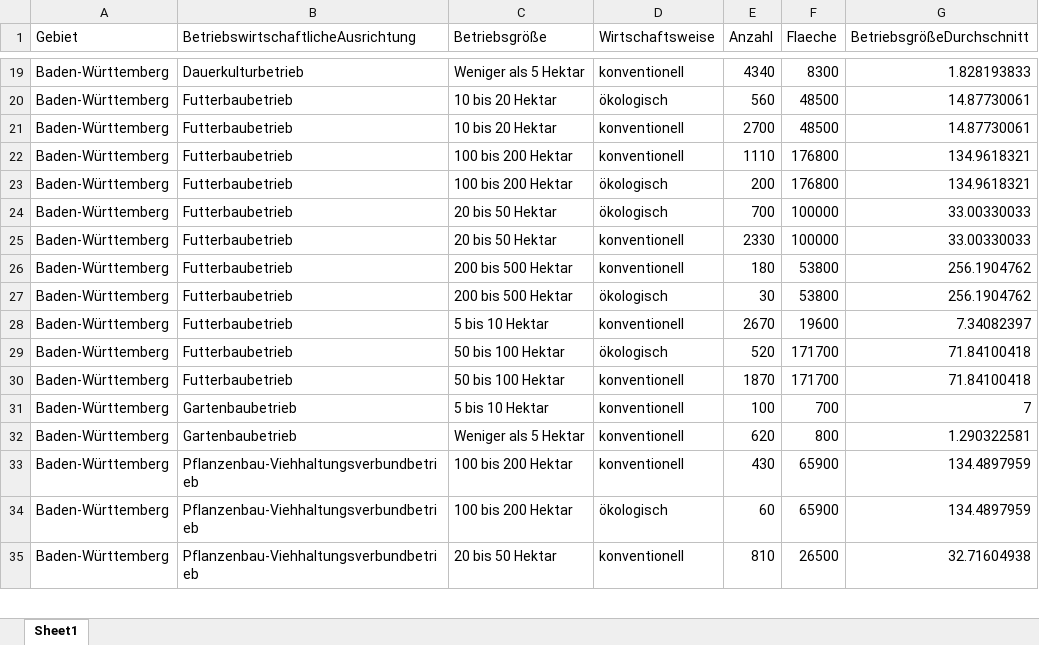
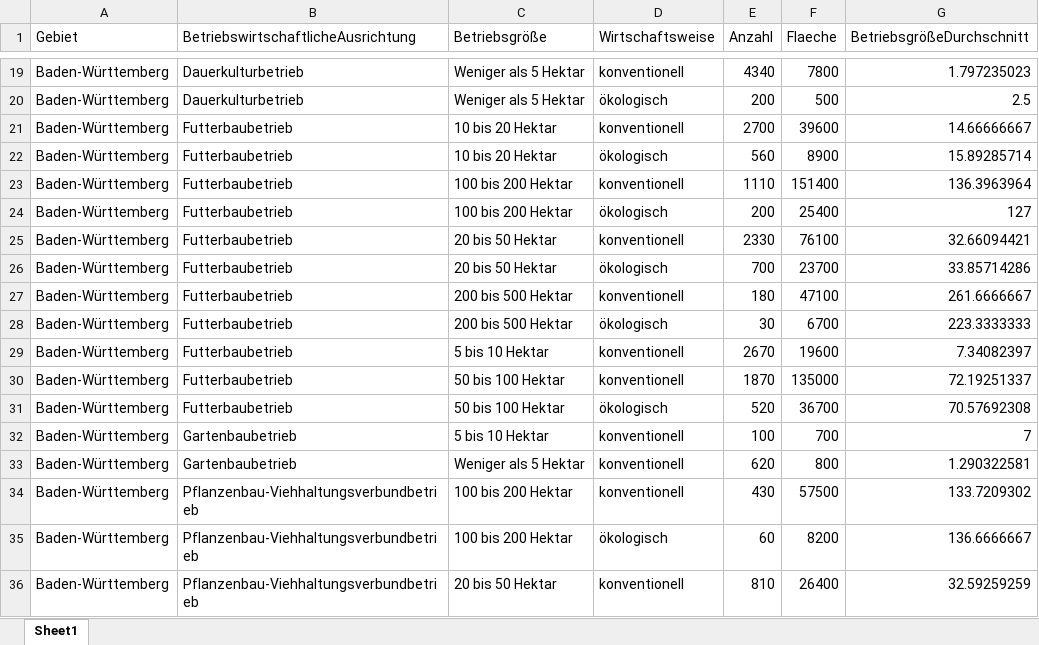
Before and after one commit to legli/CommunitySupportedAgricultureDiffusion, an Excel workbook: data/DataSource3_40_AgriculturalFarmsFarmType.xlsx, sheet Sheet1, drawn as a sheet; only a part is shown, gaps mark what is left out; values as stored, in another font and other column widths than the file's, no borders; removed rows and columns are numbered as before the commit, all else as after; the diff covers the shown part only; the diff names each change by its address in the sheet, - before the commit and + after, or states it on an @@ line.

```diff
--- a/data/DataSource3_40_AgriculturalFarmsFarmType.xlsx (sheet Sheet1)
+++ b/data/DataSource3_40_AgriculturalFarmsFarmType.xlsx (sheet Sheet1)
-F19 (Flaeche): 8300
+F19 (Flaeche): 7800
-G19 (BetriebsgrößeDurchschnitt): 1.828193833
+G19 (BetriebsgrößeDurchschnitt): 1.797235023
-B20: Futterbaubetrieb
+B20: Dauerkulturbetrieb
-C20 (Betriebsgröße): 10 bis 20 Hektar
+C20 (Betriebsgröße): Weniger als 5 Hektar
-E20 (Anzahl): 560
+E20 (Anzahl): 200
-F20 (Flaeche): 48500
+F20 (Flaeche): 500
-G20 (BetriebsgrößeDurchschnitt): 14.87730061
+G20 (BetriebsgrößeDurchschnitt): 2.5
-F21 (Flaeche): 48500
+F21 (Flaeche): 39600
-G21 (BetriebsgrößeDurchschnitt): 14.87730061
+G21 (BetriebsgrößeDurchschnitt): 14.66666667
+row 22: Baden-Württemberg | Futterbaubetrieb | 10 bis 20 Hektar | ökologisch | 560 | 8900 | 15.89285714
-F23 (Flaeche): 176800
+F23 (Flaeche): 151400
-G23 (BetriebsgrößeDurchschnitt): 134.9618321
+G23 (BetriebsgrößeDurchschnitt): 136.3963964
-F24 (Flaeche): 176800
+F24 (Flaeche): 25400
-G24 (BetriebsgrößeDurchschnitt): 134.9618321
+G24 (BetriebsgrößeDurchschnitt): 127
-row 24: Baden-Württemberg | Futterbaubetrieb | 20 bis 50 Hektar | ökologisch | 700 | 100000 | 33.00330033
-F25 (Flaeche): 100000
+F25 (Flaeche): 76100
-G25 (BetriebsgrößeDurchschnitt): 33.00330033
+G25 (BetriebsgrößeDurchschnitt): 32.66094421
+row 26: Baden-Württemberg | Futterbaubetrieb | 20 bis 50 Hektar | ökologisch | 700 | 23700 | 33.85714286
-F27 (Flaeche): 53800
+F27 (Flaeche): 47100
-G27 (BetriebsgrößeDurchschnitt): 256.1904762
+G27 (BetriebsgrößeDurchschnitt): 261.6666667
-F28 (Flaeche): 53800
+F28 (Flaeche): 6700
-G28 (BetriebsgrößeDurchschnitt): 256.1904762
+G28 (BetriebsgrößeDurchschnitt): 223.3333333
-row 29: Baden-Württemberg | Futterbaubetrieb | 50 bis 100 Hektar | ökologisch | 520 | 171700 | 71.84100418
-F30 (Flaeche): 171700
+F30 (Flaeche): 135000
-G30 (BetriebsgrößeDurchschnitt): 71.84100418
+G30 (BetriebsgrößeDurchschnitt): 72.19251337
+row 31: Baden-Württemberg | Futterbaubetrieb | 50 bis 100 Hektar | ökologisch | 520 | 36700 | 70.57692308
-F34 (Flaeche): 65900
+F34 (Flaeche): 57500
-G34 (BetriebsgrößeDurchschnitt): 134.4897959
+G34 (BetriebsgrößeDurchschnitt): 133.7209302
-F35 (Flaeche): 65900
+F35 (Flaeche): 8200
-G35 (BetriebsgrößeDurchschnitt): 134.4897959
+G35 (BetriebsgrößeDurchschnitt): 136.6666667
-F36 (Flaeche): 26500
+F36 (Flaeche): 26400
-G36 (BetriebsgrößeDurchschnitt): 32.71604938
+G36 (BetriebsgrößeDurchschnitt): 32.59259259
```
Also changed, not shown: 101 added rows, 62 removed rows and 687 edited cells elsewhere in this sheet, results/Table1.xlsx, 4 other files.
